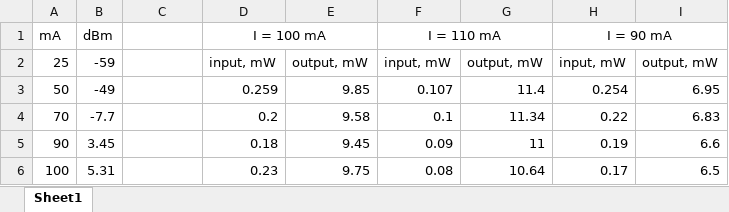
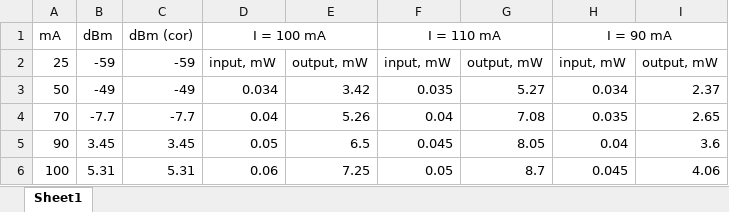
Before and after one commit to futherus/mipt_lab, an Excel workbook: optical_fiber.4/data/data.xlsx, sheet Sheet1, drawn as a sheet; only a part is shown; values as stored, in another font and other column widths than the file's, no borders; the diff covers the shown part only; the diff names each change by its address in the sheet, - before the commit and + after, or states it on an @@ line.

Commit message:
Added .ipynb for optical_fiber.4.

```diff
--- a/optical_fiber.4/data/data.xlsx (sheet Sheet1)
+++ b/optical_fiber.4/data/data.xlsx (sheet Sheet1)
-C1: (empty)
+C1: dBm (cor)
-C2 (dBm (cor)): (empty)
+C2 (dBm (cor)): -59
-C3 (dBm (cor)): (empty)
+C3 (dBm (cor)): -49
-D3 (I = 100 mA): 0.259
+D3 (I = 100 mA): 0.034
-E3: 9.85
+E3: 3.42
-F3 (I = 110 mA): 0.107
+F3 (I = 110 mA): 0.035
-G3: 11.4
+G3: 5.27
-H3 (I = 90 mA): 0.254
+H3 (I = 90 mA): 0.034
-I3: 6.95
+I3: 2.37
-C4 (dBm (cor)): (empty)
+C4 (dBm (cor)): -7.7
-D4 (I = 100 mA): 0.2
+D4 (I = 100 mA): 0.04
-E4: 9.58
+E4: 5.26
-F4 (I = 110 mA): 0.1
+F4 (I = 110 mA): 0.04
-G4: 11.34
+G4: 7.08
-H4 (I = 90 mA): 0.22
+H4 (I = 90 mA): 0.035
-I4: 6.83
+I4: 2.65
-C5 (dBm (cor)): (empty)
+C5 (dBm (cor)): 3.45
-D5 (I = 100 mA): 0.18
+D5 (I = 100 mA): 0.05
-E5: 9.45
+E5: 6.5
-F5 (I = 110 mA): 0.09
+F5 (I = 110 mA): 0.045
-G5: 11
+G5: 8.05
-H5 (I = 90 mA): 0.19
+H5 (I = 90 mA): 0.04
-I5: 6.6
+I5: 3.6
-C6 (dBm (cor)): (empty)
+C6 (dBm (cor)): 5.31
-D6 (I = 100 mA): 0.23
+D6 (I = 100 mA): 0.06
-E6: 9.75
+E6: 7.25
-F6 (I = 110 mA): 0.08
+F6 (I = 110 mA): 0.05
-G6: 10.64
+G6: 8.7
-H6 (I = 90 mA): 0.17
+H6 (I = 90 mA): 0.045
-I6: 6.5
+I6: 4.06
```
Also changed, not shown: 1 added row, 1 removed row and 66 edited cells elsewhere in this sheet, 1 other file.
